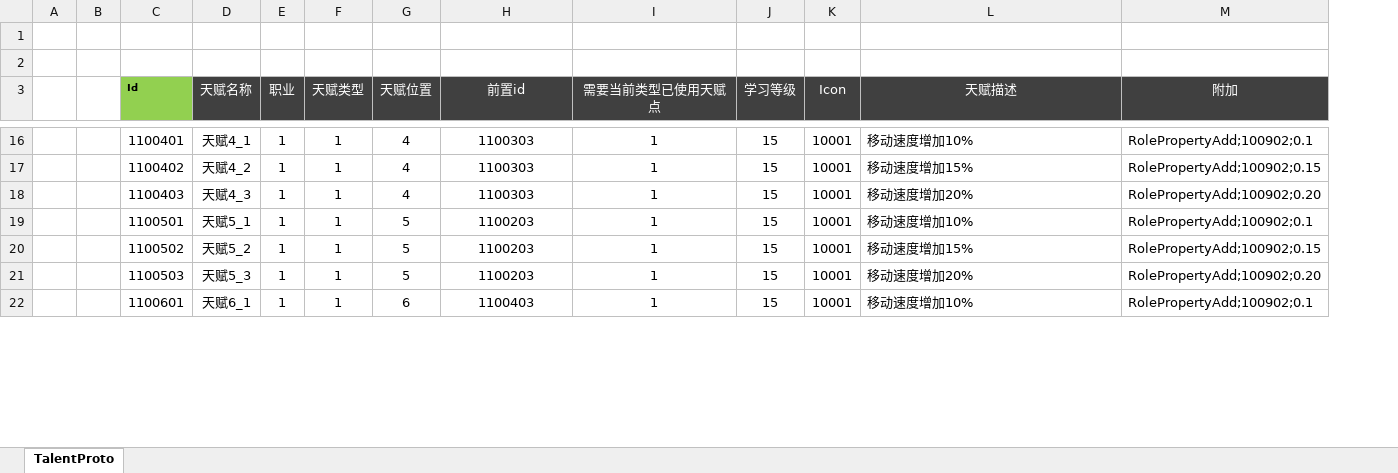
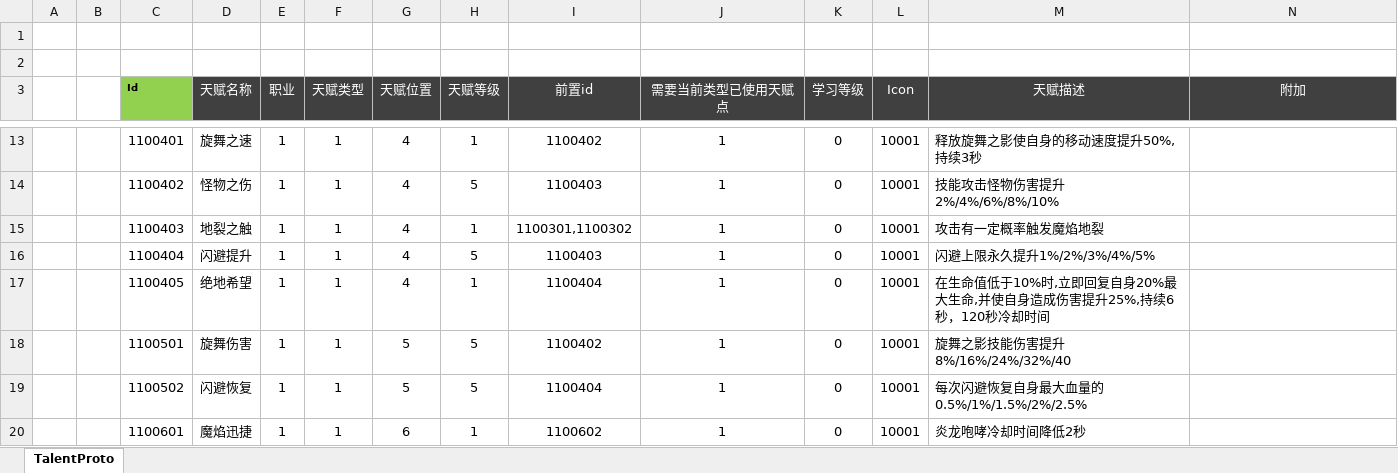
Before and after one commit to csyinghuochong/mengjing, an Excel workbook: Unity/Assets/Config/Excel/TalentConfig.xlsx, sheet TalentProto, drawn as a sheet; only a part is shown, gaps mark what is left out; values as stored, in another font and other column widths than the file's, no borders; removed rows and columns are numbered as before the commit, all else as after; the diff covers the shown part only; the diff names each change by its address in the sheet, - before the commit and + after, or states it on an @@ line.

```diff
--- a/Unity/Assets/Config/Excel/TalentConfig.xlsx (sheet TalentProto)
+++ b/Unity/Assets/Config/Excel/TalentConfig.xlsx (sheet TalentProto)
+column H (天赋等级), rows 13-15: 1 | 5 | 1; rows 18-20: 5 | 5 | 1
-D13 (天赋名称): 天赋4_1
+D13 (天赋名称): 旋舞之速
-I13 (前置id): 1100303
+I13 (前置id): 1100402
-K13:K15 (学习等级): 15
+K13:K15 (学习等级): 0
-M13 (天赋描述): 移动速度增加10%
+M13 (天赋描述): 释放旋舞之影使自身的移动速度提升50%,持续3秒
-N13 (附加): RolePropertyAdd;100902;0.1
+N13 (附加): (empty)
-D14 (天赋名称): 天赋4_2
+D14 (天赋名称): 怪物之伤
-I14 (前置id): 1100303
+I14 (前置id): 1100403
-M14 (天赋描述): 移动速度增加15%
+M14 (天赋描述): 技能攻击怪物伤害提升2%/4%/6%/8%/10%
-N14 (附加): RolePropertyAdd;100902;0.15
+N14 (附加): (empty)
-D15 (天赋名称): 天赋4_3
+D15 (天赋名称): 地裂之触
-I15 (前置id): 1100303
+I15 (前置id): 1100301,1100302
-M15 (天赋描述): 移动速度增加20%
+M15 (天赋描述): 攻击有一定概率触发魔焰地裂
-N15 (附加): RolePropertyAdd;100902;0.20
+N15 (附加): (empty)
+row 16:  |  | 1100404 | 闪避提升 | 1 | 1 | 4 | 5 | 1100403 | 1 | 0 | 10001 | 闪避上限永久提升1%/2%/3%/4%/5%
+row 17:  |  | 1100405 | 绝地希望 | 1 | 1 | 4 | 1 | 1100404 | 1 | 0 | 10001 | 在生命值低于10%时,立即回复自身20%最大生命,并使自身造成伤害提升25%,持续6秒，120秒冷却时间
-D18 (天赋名称): 天赋5_1
+D18 (天赋名称): 旋舞伤害
-I18 (前置id): 1100203
+I18 (前置id): 1100402
-K18:K19 (学习等级): 15
+K18:K19 (学习等级): 0
-M18 (天赋描述): 移动速度增加10%
+M18 (天赋描述): 旋舞之影技能伤害提升8%/16%/24%/32%/40
-N18 (附加): RolePropertyAdd;100902;0.1
+N18 (附加): (empty)
-D19 (天赋名称): 天赋5_2
+D19 (天赋名称): 闪避恢复
-I19 (前置id): 1100203
+I19 (前置id): 1100404
-M19 (天赋描述): 移动速度增加15%
+M19 (天赋描述): 每次闪避恢复自身最大血量的0.5%/1%/1.5%/2%/2.5%
-N19 (附加): RolePropertyAdd;100902;0.15
+N19 (附加): (empty)
-row 21:  |  | 1100503 | 天赋5_3 | 1 | 1 | 5 | 1100203 | 1 | 15 | 10001 | 移动速度增加20% | RolePropertyAdd;100902;0.20
-D20 (天赋名称): 天赋6_1
+D20 (天赋名称): 魔焰迅捷
-I20 (前置id): 1100403
+I20 (前置id): 1100602
-K20 (学习等级): 15
+K20 (学习等级): 0
-M20 (天赋描述): 移动速度增加10%
+M20 (天赋描述): 炎龙咆哮冷却时间降低2秒
-N20 (附加): RolePropertyAdd;100902;0.1
+N20 (附加): (empty)
```
Also changed, not shown: 18 added rows, 5 removed rows and 86 edited cells elsewhere in this sheet, GameDesign/天赋设计.xlsx.
